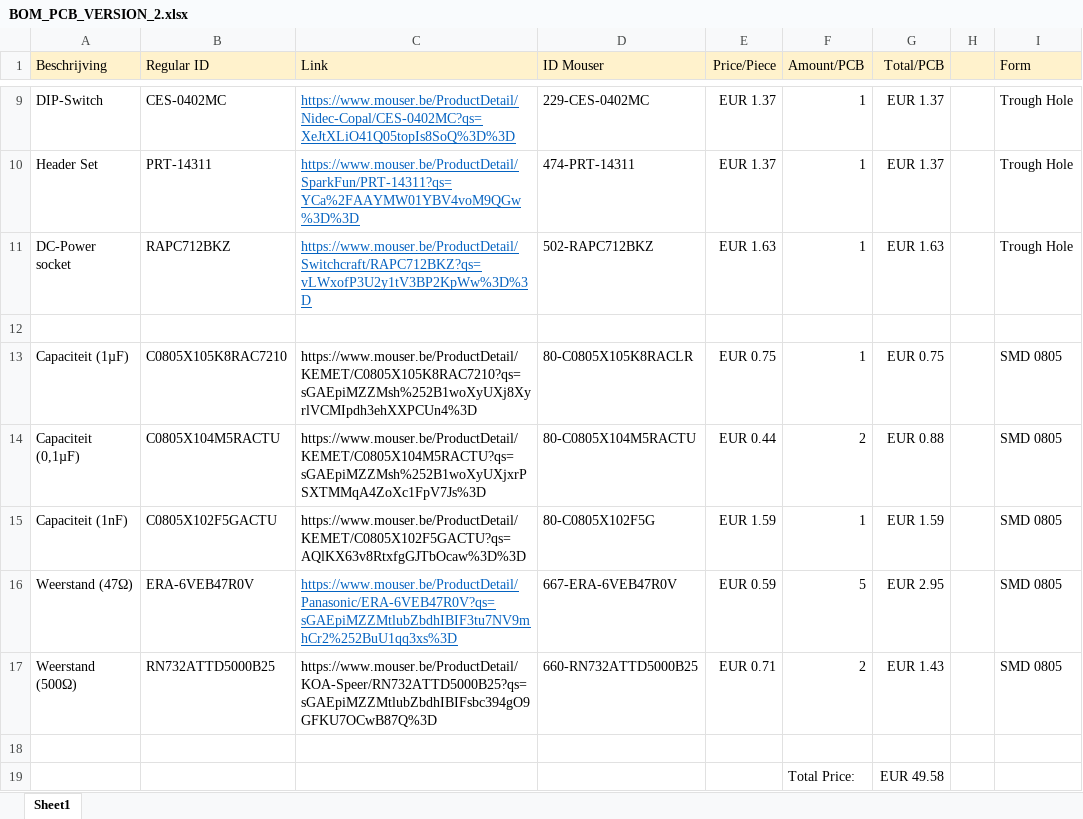
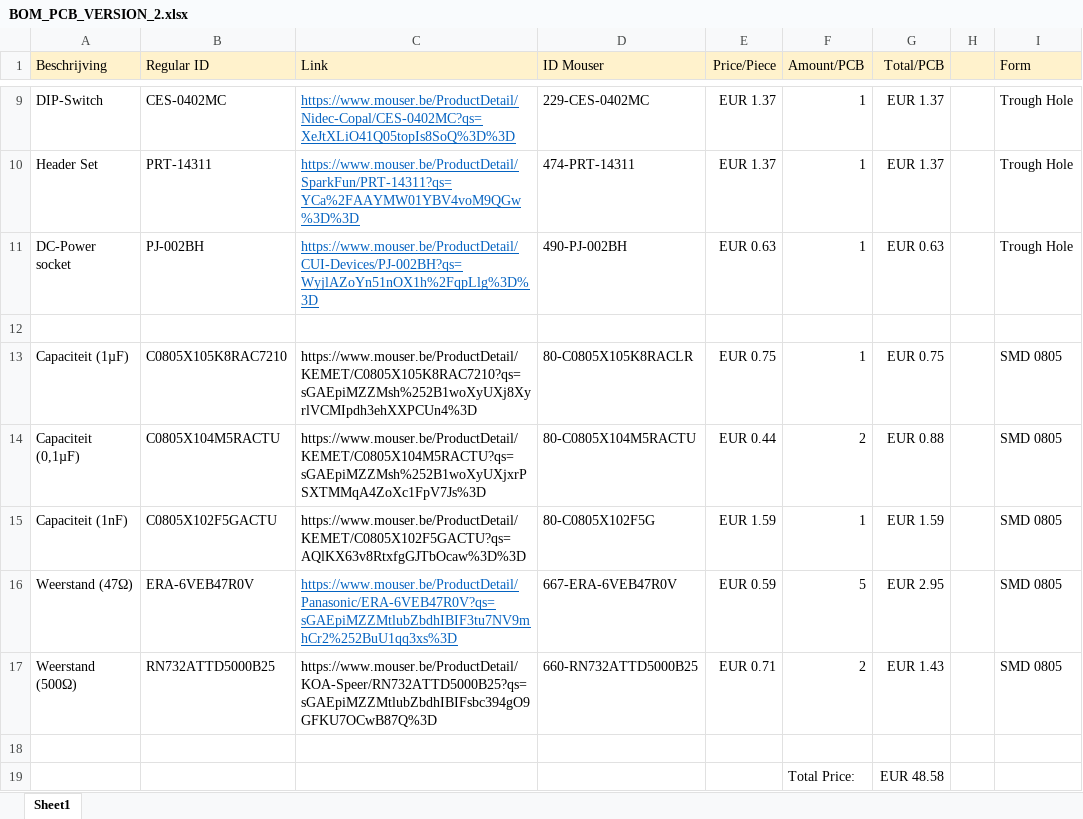
Before and after one commit to cyrilknops/intelliflow, an Excel workbook: 2020-2021/PCB/PCB_Version_2/BOM_PCB_VERSION_2.xlsx, sheet Sheet1, drawn as a sheet; only a part is shown, gaps mark what is left out; values as stored, in another font and other column widths than the file's, no borders; the diff names each change by its address in the sheet, - before the commit and + after, or states it on an @@ line.

```diff
--- a/2020-2021/PCB/PCB_Version_2/BOM_PCB_VERSION_2.xlsx (sheet Sheet1)
+++ b/2020-2021/PCB/PCB_Version_2/BOM_PCB_VERSION_2.xlsx (sheet Sheet1)
-B11 (Regular ID): RAPC712BKZ
+B11 (Regular ID): PJ-002BH
-C11 (Link): https://www.mouser.be/ProductDetail/Switchcraft/RAPC712BKZ?qs=vLWxofP3U2y1tV3BP2KpWw%3D%3D
+C11 (Link): https://www.mouser.be/ProductDetail/CUI-Devices/PJ-002BH?qs=WyjlAZoYn51nOX1h%2FqpLlg%3D%3D
-D11 (ID Mouser): 502-RAPC712BKZ
+D11 (ID Mouser): 490-PJ-002BH
-E11 (Price/Piece): EUR 1.63
+E11 (Price/Piece): EUR 0.63
-G11 (Total/PCB): EUR 1.63
+G11 (Total/PCB): EUR 0.63
-G19 (Total/PCB): EUR 49.58
+G19 (Total/PCB): EUR 48.58
```
Also changed, not shown: 4 other files.
